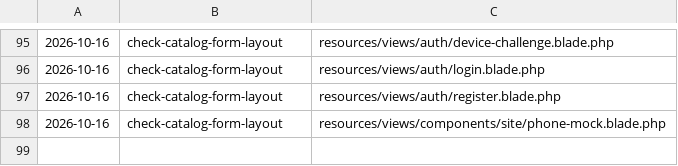
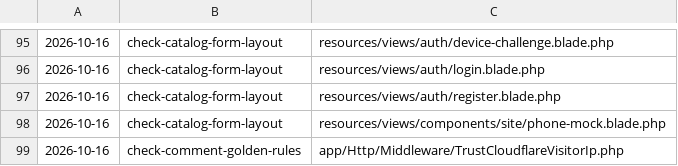
Before and after one commit to JPMG2/Atendia, a TSV file: .claude/hooks/state/catches.tsv, drawn as a sheet; only a part is shown, gaps mark what is left out.

```diff
--- a/.claude/hooks/state/catches.tsv
+++ b/.claude/hooks/state/catches.tsv
@@ -98 +98,2 @@
 2026-10-16	check-catalog-form-layout	resources/views/components/site/phone-mock.blade.php
+2026-10-16	check-comment-golden-rules	app/Http/Middleware/TrustCloudflareVisitorIp.php
```
Also changed, not shown: 4 other files.
